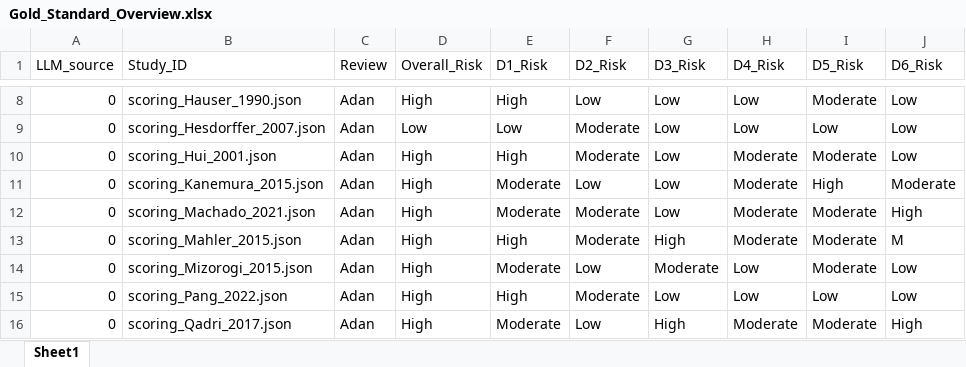
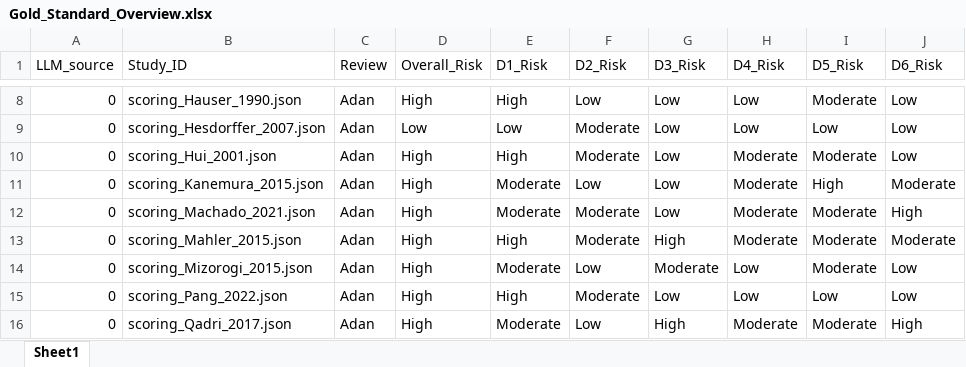
Before and after one commit to SemKampman/QUIPS_Automated_ROB_Assessment, an Excel workbook: Kappa_scoring/Gold_Standard_Overview.xlsx, sheet Sheet1, drawn as a sheet; only a part is shown, gaps mark what is left out; values as stored, in another font and other column widths than the file's, no borders; the diff names each change by its address in the sheet, - before the commit and + after, or states it on an @@ line.

```diff
--- a/Kappa_scoring/Gold_Standard_Overview.xlsx (sheet Sheet1)
+++ b/Kappa_scoring/Gold_Standard_Overview.xlsx (sheet Sheet1)
-J13 (D6_Risk): M
+J13 (D6_Risk): Moderate
```
Also changed, not shown: 40 other files.
